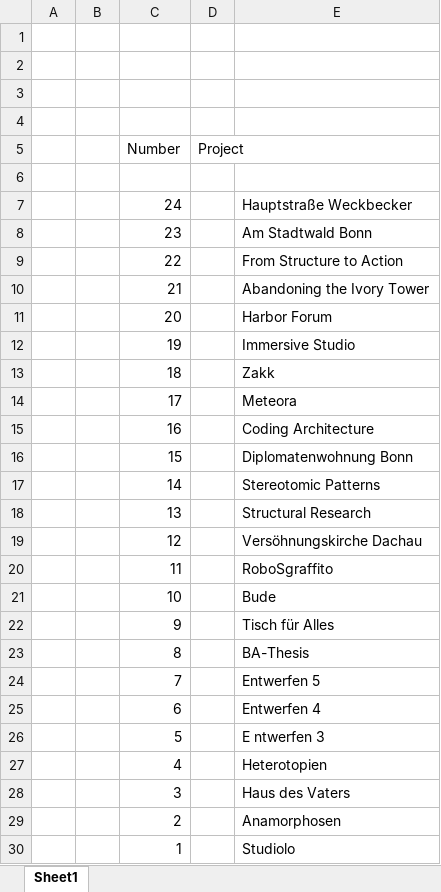
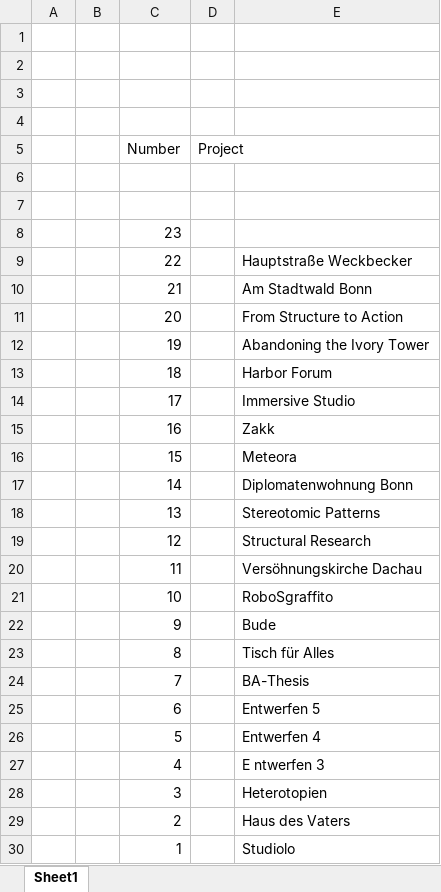
Before and after one commit to tizianrein/portfolio, an Excel workbook: project_list.xlsx, sheet Sheet1, drawn as a sheet; values as stored, in another font and other column widths than the file's, no borders; the diff names each change by its address in the sheet, - before the commit and + after, or states it on an @@ line.

```diff
--- a/project_list.xlsx (sheet Sheet1)
+++ b/project_list.xlsx (sheet Sheet1)
-row 7:  |  | 24 |  | Hauptstraße Weckbecker
+row 7: (empty)
-E8: Am Stadtwald Bonn
+E8: (empty)
-E9: From Structure to Action
+E9: Hauptstraße Weckbecker
-E10: Abandoning the Ivory Tower
+E10: Am Stadtwald Bonn
-E11: Harbor Forum
+E11: From Structure to Action
-E12: Immersive Studio
+E12: Abandoning the Ivory Tower
-E13: Zakk
+E13: Harbor Forum
-E14: Meteora
+E14: Immersive Studio
-E15: Coding Architecture
+E15: Zakk
-E16: Diplomatenwohnung Bonn
+E16: Meteora
-E17: Stereotomic Patterns
+E17: Diplomatenwohnung Bonn
-E18: Structural Research
+E18: Stereotomic Patterns
-E19: Versöhnungskirche Dachau
+E19: Structural Research
-E20: RoboSgraffito
+E20: Versöhnungskirche Dachau
-E21: Bude
+E21: RoboSgraffito
-E22: Tisch für Alles
+E22: Bude
-E23: BA-Thesis
+E23: Tisch für Alles
-E24: Entwerfen 5
+E24: BA-Thesis
-E25: Entwerfen 4
+E25: Entwerfen 5
-E26: E ntwerfen 3
+E26: Entwerfen 4
-E27: Heterotopien
+E27: E ntwerfen 3
-E28: Haus des Vaters
+E28: Heterotopien
-E29: Anamorphosen
+E29: Haus des Vaters
```
Also changed, not shown: 8 other files.
